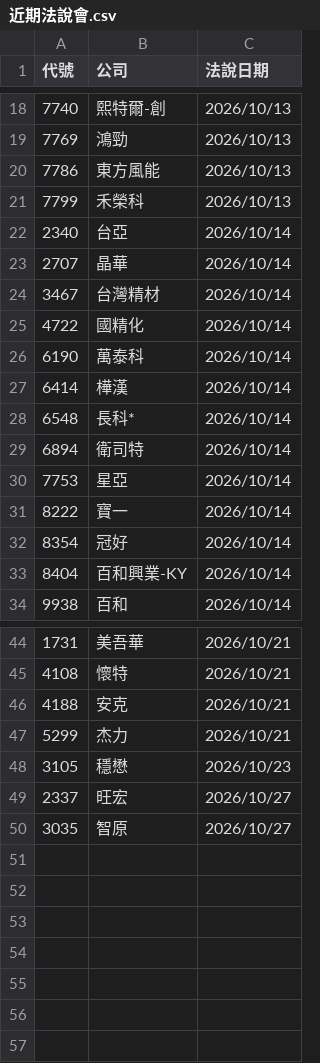
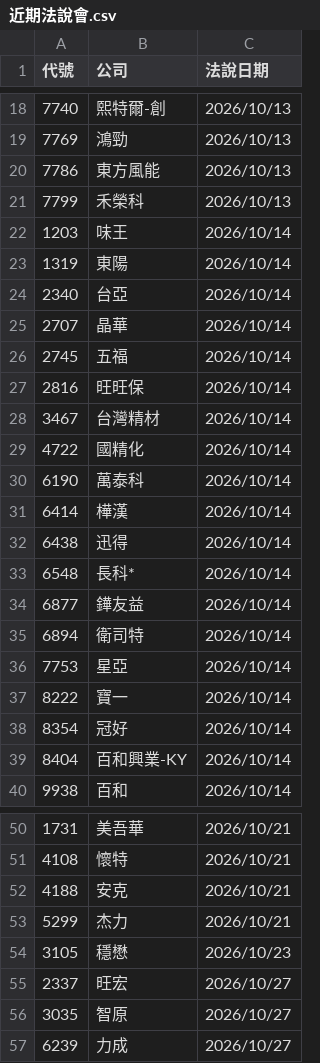
Before and after one commit to pilimesai/analyst-report-parser, a CSV file: 近期法說會.csv, drawn as a sheet; only a part is shown, gaps mark what is left out.

```diff
--- a/近期法說會.csv
+++ b/近期法說會.csv
@@ -21,4 +21,8 @@
 7799,禾榮科,2026/10/13
+1203,味王,2026/10/14
+1319,東陽,2026/10/14
 2340,台亞,2026/10/14
 2707,晶華,2026/10/14
+2745,五福,2026/10/14
+2816,旺旺保,2026/10/14
 3467,台灣精材,2026/10/14
@@ -27,3 +31,5 @@
 6414,樺漢,2026/10/14
+6438,迅得,2026/10/14
 6548,長科*,2026/10/14
+6877,鏵友益,2026/10/14
 6894,衛司特,2026/10/14
@@ -50 +56,2 @@
 3035,智原,2026/10/27
+6239,力成,2026/10/27
```
Also changed, not shown: 目前股價低於CB轉換價.csv, 近期發行CB.csv, 11 other files.
